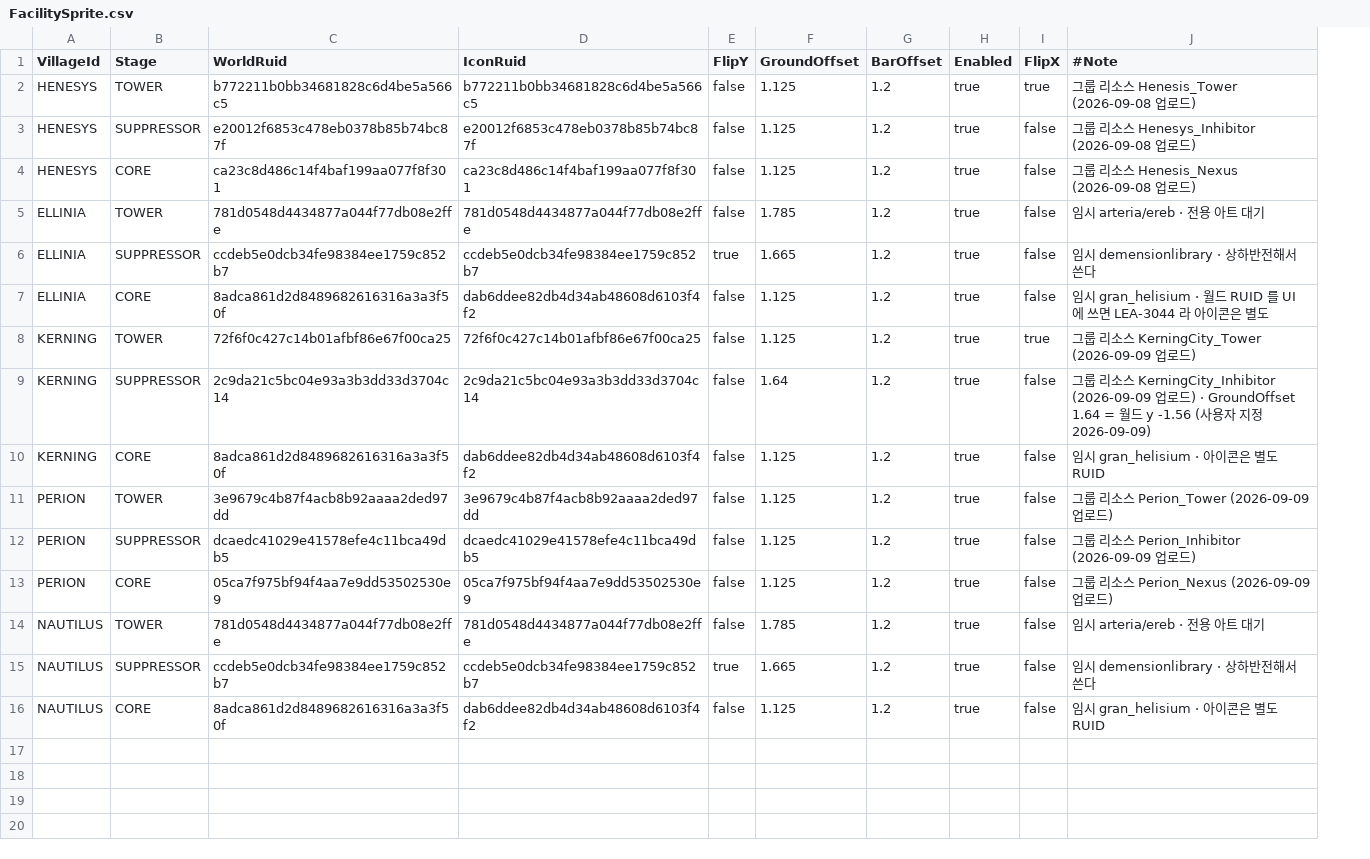
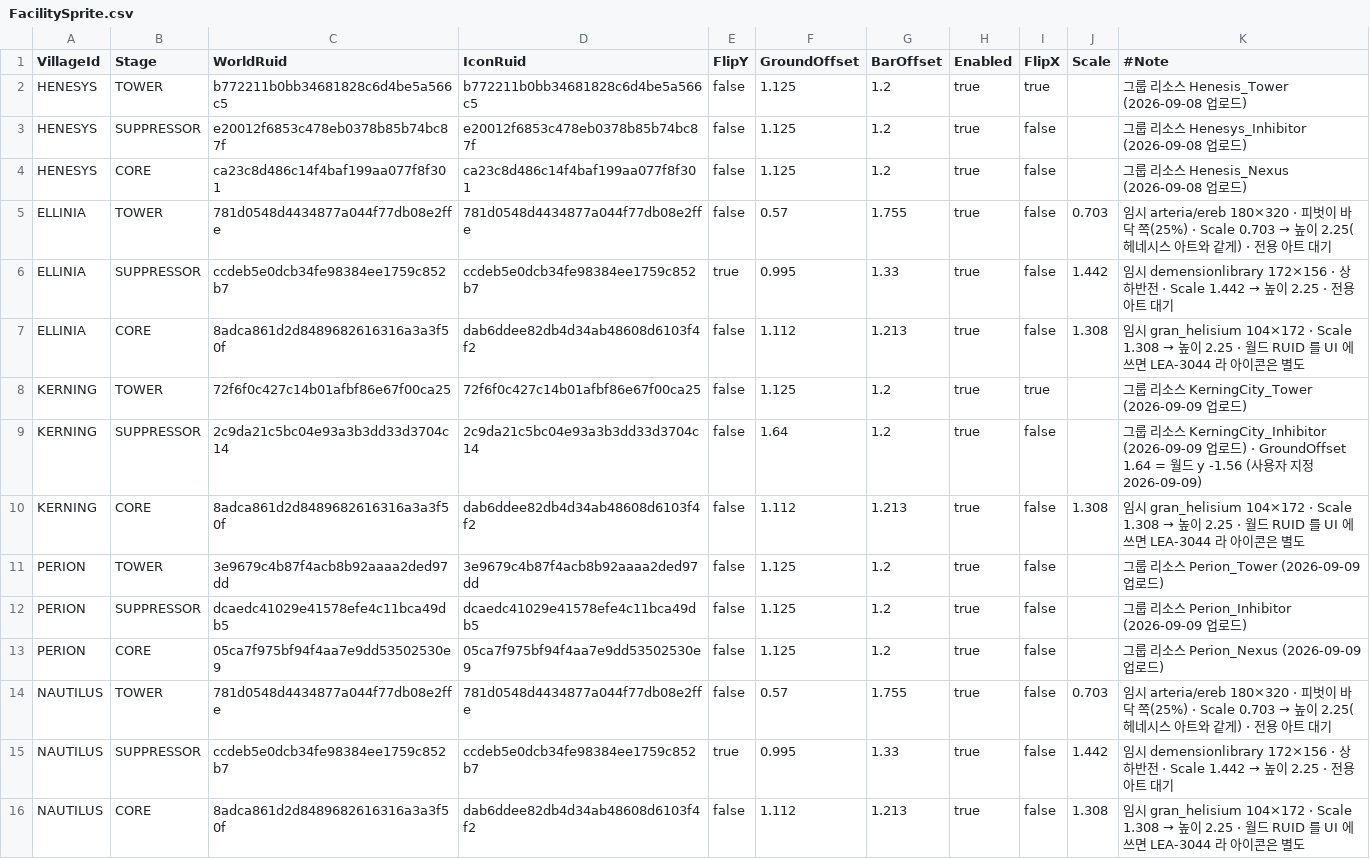
Before and after one commit to alsrn5172/villagedefense, a CSV file: RootDesk/MyDesk/FacilitySprite.csv, drawn as a sheet; addresses are those after the commit; the diff names each change by its address in the sheet, - before the commit and + after, or states it on an @@ line.

```diff
--- a/RootDesk/MyDesk/FacilitySprite.csv
+++ b/RootDesk/MyDesk/FacilitySprite.csv
+column J (Scale), rows 5-16: 0.703 | 1.442 | 1.308 |  |  | 1.308 |  |  |  | 0.703 | 1.442 | 1.308
-F5 (GroundOffset): 1.785
+F5 (GroundOffset): 0.57
-G5 (BarOffset): 1.2
+G5 (BarOffset): 1.755
@@ K5 (#Note): 임시 arteria/ereb · 전용… → 임시 arteria/ereb 180×320 · 피벗이 바닥 쪽(25%) · Scale 0.703 → 높이 2.25(헤네시스 아트와 같게) · 전용… @@
-F6 (GroundOffset): 1.665
+F6 (GroundOffset): 0.995
-G6 (BarOffset): 1.2
+G6 (BarOffset): 1.33
@@ K6 (#Note): 임시 demensionlibrary · 상하반전해서 쓴다 → 임시 demensionlibrary 172×156 · 상하반전 · Scale 1.442 → 높이 2.25 · 전용 아트 대기 @@
-F7 (GroundOffset): 1.125
+F7 (GroundOffset): 1.112
-G7 (BarOffset): 1.2
+G7 (BarOffset): 1.213
@@ K7 (#Note): 임시 gran_helisium · 월드… → 임시 gran_helisium 104×172 · Scale 1.308 → 높이 2.25 · 월드… @@
-F10 (GroundOffset): 1.125
+F10 (GroundOffset): 1.112
-G10 (BarOffset): 1.2
+G10 (BarOffset): 1.213
@@ K10 (#Note): 임시 gran_helisium · 아이콘은 별도 RUID → 임시 gran_helisium 104×172 · Scale 1.308 → 높이 2.25 · 월드 RUID 를 UI 에 쓰면 LEA-3044 라 아이콘은 별도 @@
-F14 (GroundOffset): 1.785
+F14 (GroundOffset): 0.57
-G14 (BarOffset): 1.2
+G14 (BarOffset): 1.755
@@ K14 (#Note): 임시 arteria/ereb · 전용… → 임시 arteria/ereb 180×320 · 피벗이 바닥 쪽(25%) · Scale 0.703 → 높이 2.25(헤네시스 아트와 같게) · 전용… @@
-F15 (GroundOffset): 1.665
+F15 (GroundOffset): 0.995
-G15 (BarOffset): 1.2
+G15 (BarOffset): 1.33
@@ K15 (#Note): 임시 demensionlibrary · 상하반전해서 쓴다 → 임시 demensionlibrary 172×156 · 상하반전 · Scale 1.442 → 높이 2.25 · 전용 아트 대기 @@
-F16 (GroundOffset): 1.125
+F16 (GroundOffset): 1.112
-G16 (BarOffset): 1.2
+G16 (BarOffset): 1.213
@@ K16 (#Note): 임시 gran_helisium · 아이콘은 별도 RUID → 임시 gran_helisium 104×172 · Scale 1.308 → 높이 2.25 · 월드 RUID 를 UI 에 쓰면 LEA-3044 라 아이콘은 별도 @@
```
Also changed, not shown: RootDesk/MyDesk/FacilityAttackFx.csv, 9 other files.
